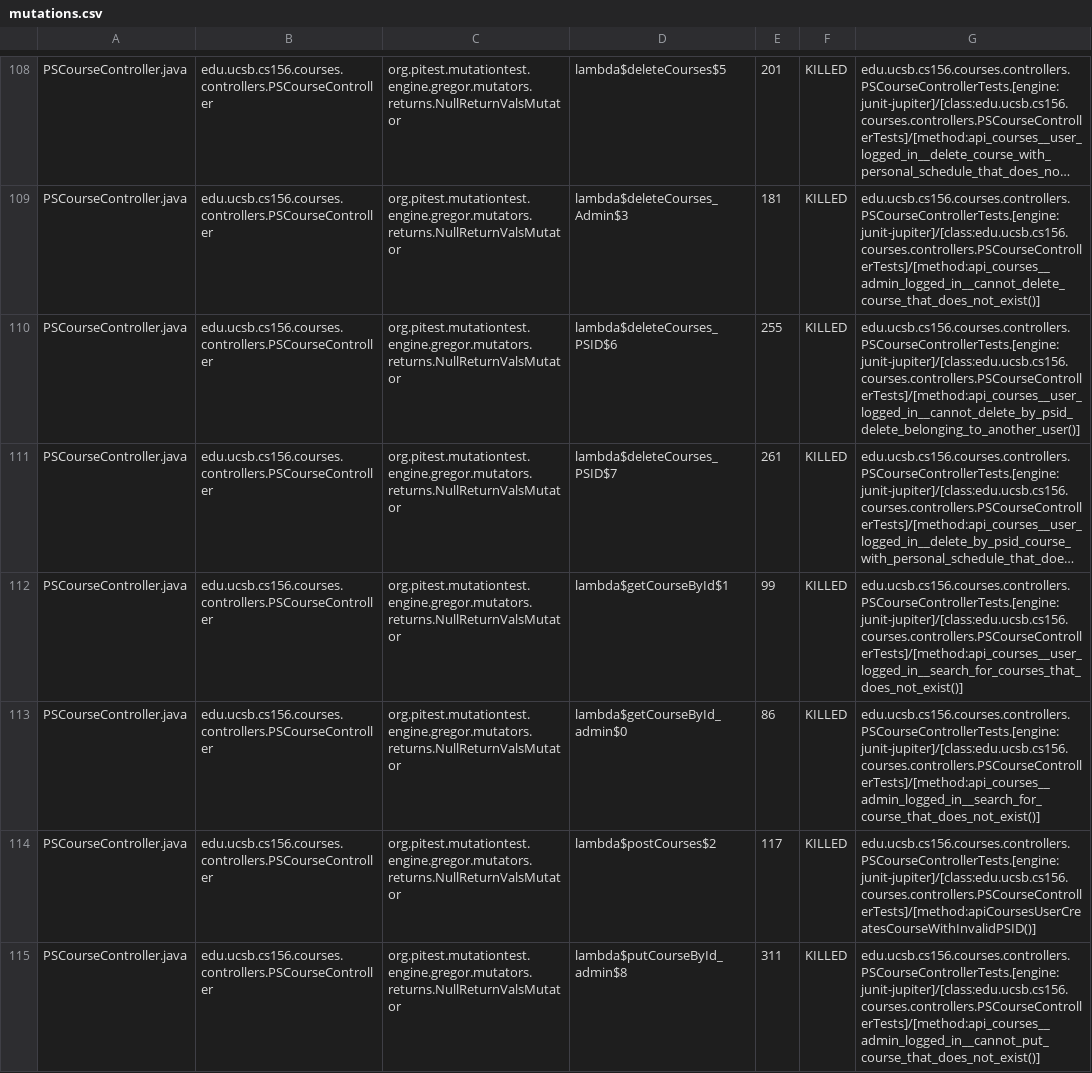
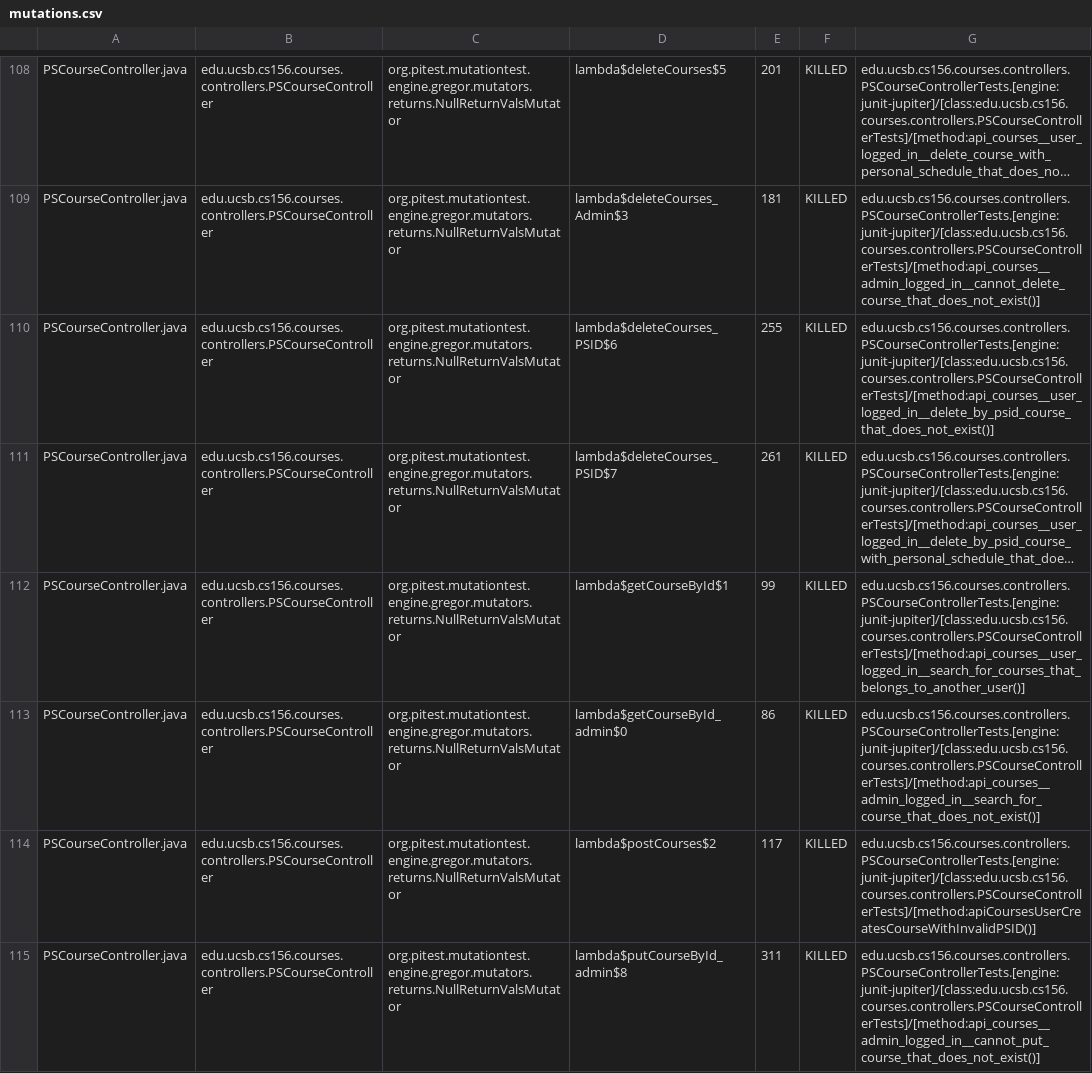
Before and after one commit to ucsb-cs156-f24/proj-courses-f24-04, a CSV file: prs/21/pitest/mutations.csv, drawn as a sheet; only a part is shown, gaps mark what is left out; long unchanged cells end in …; the diff covers the shown part only; the diff names each change by its address in the sheet, - before the commit and + after, or states it on an @@ line.

Commit message:
Deploying to gh-pages from @ ucsb-cs156-f24/proj-courses-f24-04@5381d23b68d3fc8eabd8ef16fed72fae703dd3d9 🚀

```diff
--- a/prs/21/pitest/mutations.csv
+++ b/prs/21/pitest/mutations.csv
-G110: edu.ucsb.cs156.courses.controllers.PSCourseControllerTests.[engine:junit-jupiter]/[class:edu.ucsb.cs156.courses.controllers.PSCourseControllerTests]/[method:api_courses__user_logged_in__cannot_delete_by_psid_delete_belonging_to_another_user()]
+G110: edu.ucsb.cs156.courses.controllers.PSCourseControllerTests.[engine:junit-jupiter]/[class:edu.ucsb.cs156.courses.controllers.PSCourseControllerTests]/[method:api_courses__user_logged_in__delete_by_psid_course_that_does_not_exist()]
-G112: edu.ucsb.cs156.courses.controllers.PSCourseControllerTests.[engine:junit-jupiter]/[class:edu.ucsb.cs156.courses.controllers.PSCourseControllerTests]/[method:api_courses__user_logged_in__search_for_courses_that_does_not_exist()]
+G112: edu.ucsb.cs156.courses.controllers.PSCourseControllerTests.[engine:junit-jupiter]/[class:edu.ucsb.cs156.courses.controllers.PSCourseControllerTests]/[method:api_courses__user_logged_in__search_for_courses_that_belongs_to_another_user()]
```
Also changed, not shown: 24 edited cells elsewhere in this file, 44 other files.
